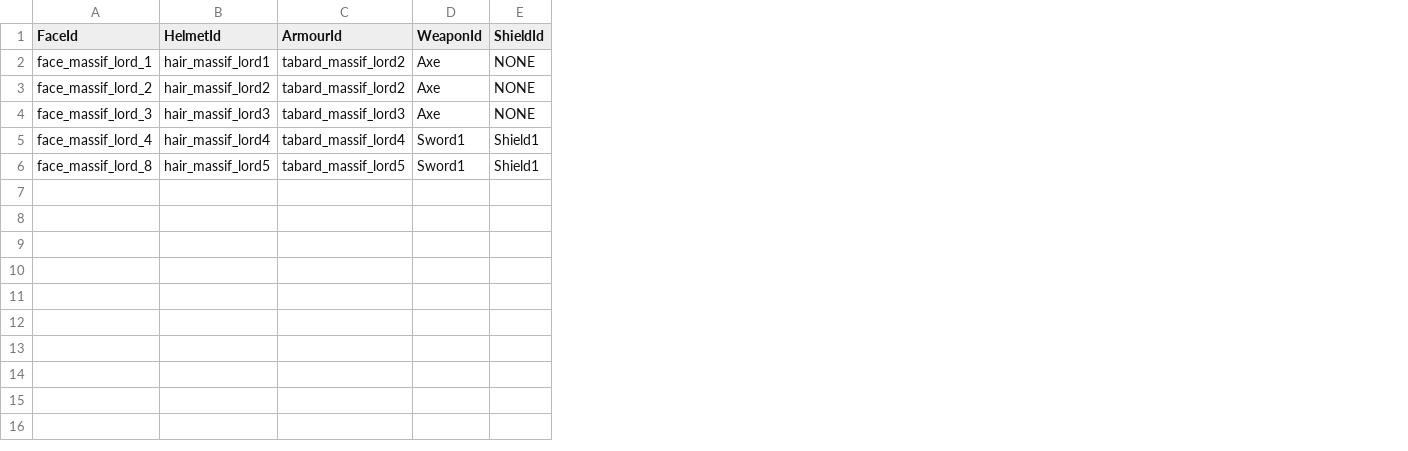
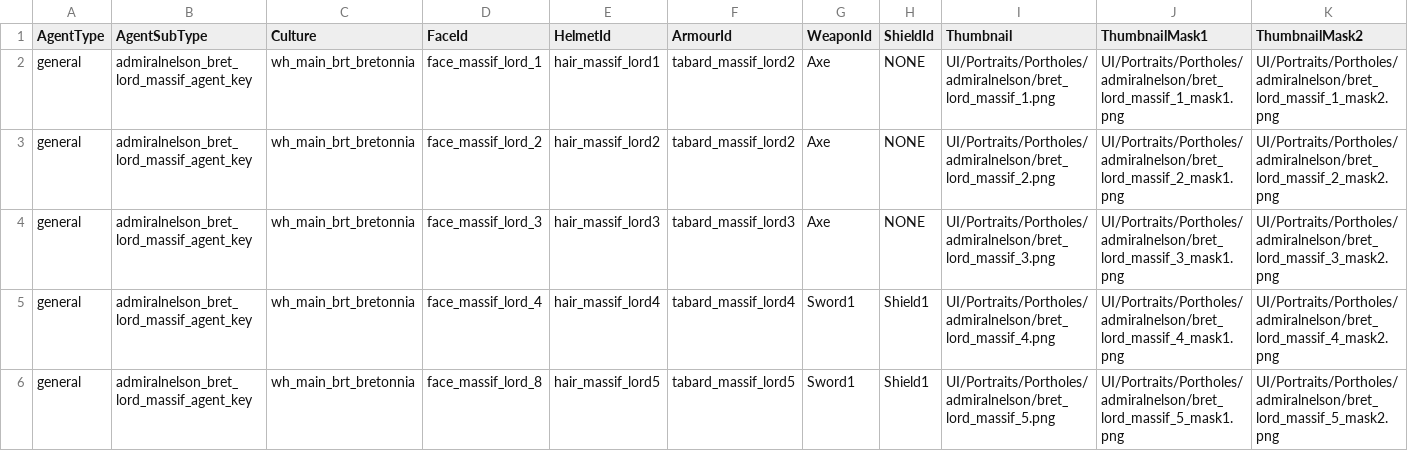
Before and after one commit to admiralnelson/the-royal-armoury-of-bretonnia, a CSV file: generate armour combinations/FaceAndBasicLooks.csv, drawn as a sheet; the diff names each change by its address in the sheet, - before the commit and + after, or states it on an @@ line.

```diff
--- a/generate armour combinations/FaceAndBasicLooks.csv
+++ b/generate armour combinations/FaceAndBasicLooks.csv
+column A (AgentType), rows 2-6: all general
+column B (AgentSubType), rows 2-6: all admiralnelson_bret_lord_massif_agent_key
+column C (Culture), rows 2-6: all wh_main_brt_bretonnia
+column I (Thumbnail), rows 2-6: UI/Portraits/Portholes/admiralnelson/bret_lord_massif_1.png | UI/Portraits/Portholes/admiralnelson/bret_lord_massif_2.png | UI/Portraits/Portholes/admiralnelson/bret_lord_massif_3.png | UI/Portraits/Portholes/admiralnelson/bret_lord_massif_4.png | UI/Portraits/Portholes/admiralnelson/bret_lord_massif_5.png
+column J (ThumbnailMask1), rows 2-6: UI/Portraits/Portholes/admiralnelson/bret_lord_massif_1_mask1.png | UI/Portraits/Portholes/admiralnelson/bret_lord_massif_2_mask1.png | UI/Portraits/Portholes/admiralnelson/bret_lord_massif_3_mask1.png | UI/Portraits/Portholes/admiralnelson/bret_lord_massif_4_mask1.png | UI/Portraits/Portholes/admiralnelson/bret_lord_massif_5_mask1.png
+column K (ThumbnailMask2), rows 2-6: UI/Portraits/Portholes/admiralnelson/bret_lord_massif_1_mask2.png | UI/Portraits/Portholes/admiralnelson/bret_lord_massif_2_mask2.png | UI/Portraits/Portholes/admiralnelson/bret_lord_massif_3_mask2.png | UI/Portraits/Portholes/admiralnelson/bret_lord_massif_4_mask2.png | UI/Portraits/Portholes/admiralnelson/bret_lord_massif_5_mask2.png
```
Also changed, not shown: generate armour combinations/ListOfArmoursAndWeapons.csv, 3 other files.
